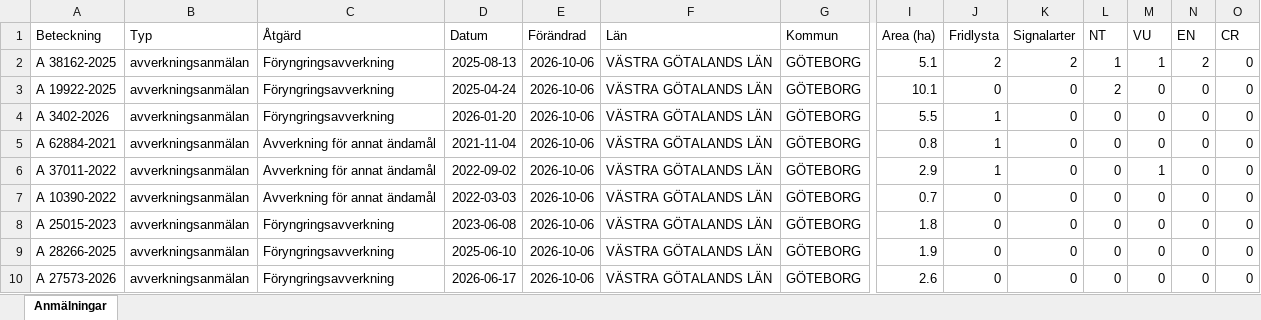
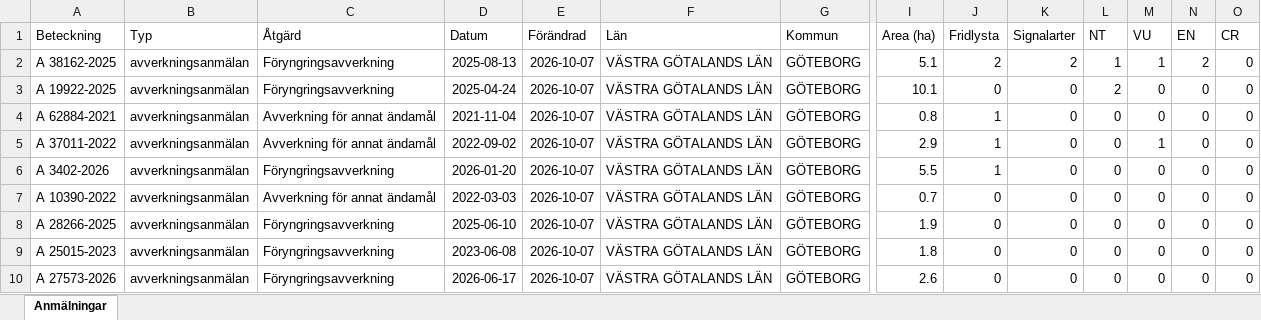
Before and after one commit to klasma/Logging_1480, an Excel workbook: Översikt GÖTEBORG.xlsx, sheet Anmälningar, drawn as a sheet; only a part is shown, gaps mark what is left out; values as stored, in another font and other column widths than the file's, no borders; removed rows and columns are numbered as before the commit, all else as after; rows hold the shown columns only; the diff names each change by its address in the sheet, - before the commit and + after, or states it on an @@ line.

```diff
--- a/Översikt GÖTEBORG.xlsx (sheet Anmälningar)
+++ b/Översikt GÖTEBORG.xlsx (sheet Anmälningar)
-E2:E3 (Förändrad): 2026-10-06
+E2:E3 (Förändrad): 2026-10-07
-row 4: A 3402-2026 | avverkningsanmälan | Föryngringsavverkning | 2026-01-20 | 2026-10-06 | VÄSTRA GÖTALANDS LÄN | GÖTEBORG | 5.5 | 1 | 0 | 0 | 0 | 0 | 0
-E4:E5 (Förändrad): 2026-10-06
+E4:E5 (Förändrad): 2026-10-07
+row 6: A 3402-2026 | avverkningsanmälan | Föryngringsavverkning | 2026-01-20 | 2026-10-07 | VÄSTRA GÖTALANDS LÄN | GÖTEBORG | 5.5 | 1 | 0 | 0 | 0 | 0 | 0
-E7 (Förändrad): 2026-10-06
+E7 (Förändrad): 2026-10-07
-row 8: A 25015-2023 | avverkningsanmälan | Föryngringsavverkning | 2023-06-08 | 2026-10-06 | VÄSTRA GÖTALANDS LÄN | GÖTEBORG | 1.8 | 0 | 0 | 0 | 0 | 0 | 0
-E8 (Förändrad): 2026-10-06
+E8 (Förändrad): 2026-10-07
+row 9: A 25015-2023 | avverkningsanmälan | Föryngringsavverkning | 2023-06-08 | 2026-10-07 | VÄSTRA GÖTALANDS LÄN | GÖTEBORG | 1.8 | 0 | 0 | 0 | 0 | 0 | 0
-E10 (Förändrad): 2026-10-06
+E10 (Förändrad): 2026-10-07
```
Also changed, not shown: artfynd/A 19922-2025 artfynd.xlsx, artfynd/A 3402-2026 artfynd.xlsx, 24 other files.
